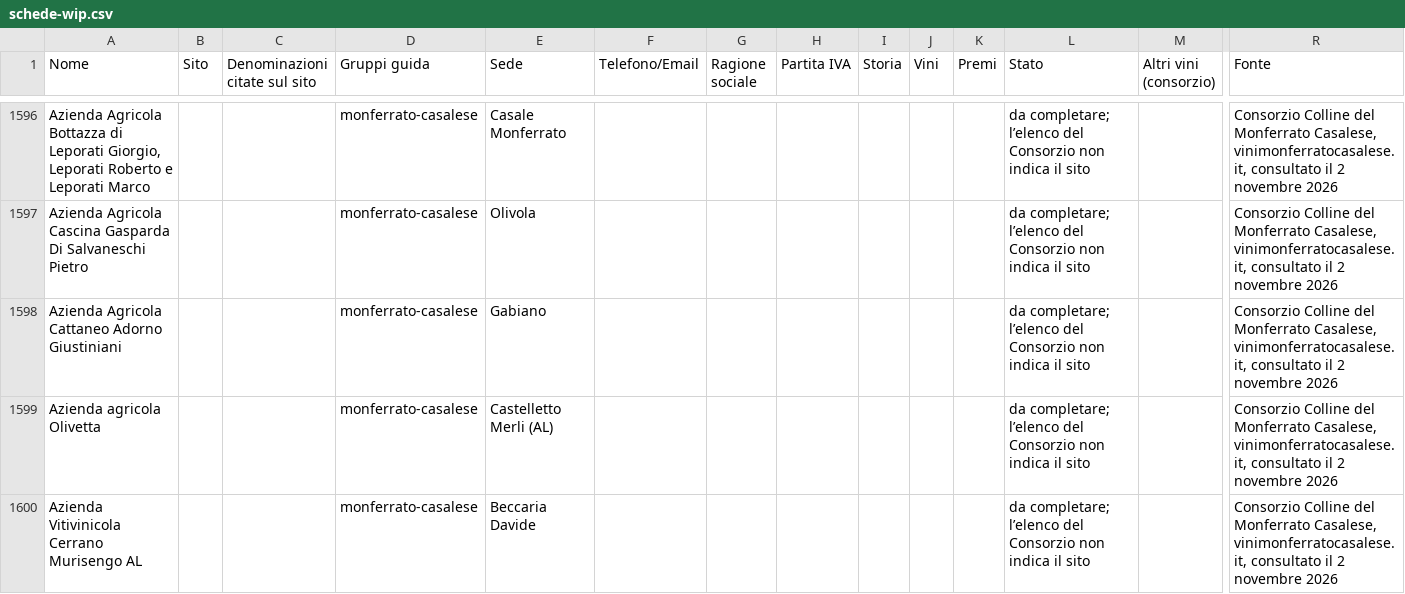
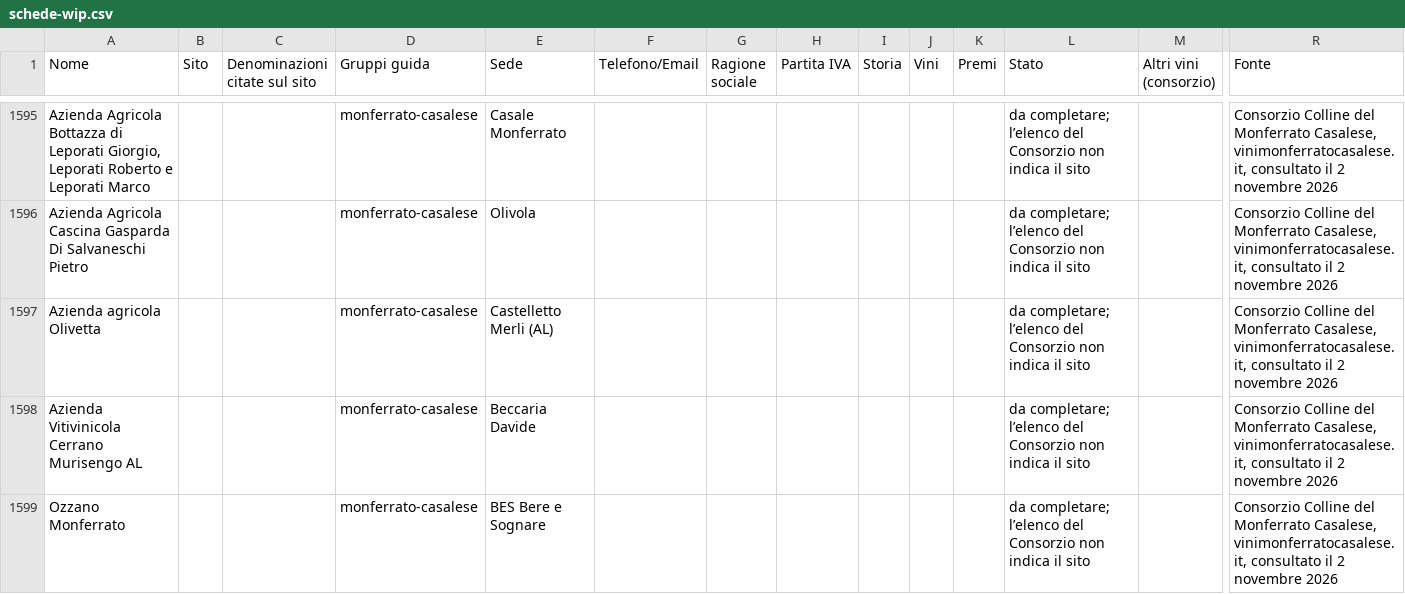
Before and after one commit to Paoloprimus/vinobotte, a CSV file: wip/schede-wip.csv, drawn as a sheet; only a part is shown, gaps mark what is left out; the shorter side is filled out with more unchanged rows; rows hold the shown columns only; the diff covers the shown part only; the diff names each change by its address in the sheet, - before the commit and + after, or states it on an @@ line.

```diff
--- a/wip/schede-wip.csv
+++ b/wip/schede-wip.csv
-row 1598: Azienda Agricola Cattaneo Adorno Giustiniani |  |  | monferrato-casalese | Gabiano |  |  |  |  |  |  | da completare; l’elenco del Consorzio non indica il sito |  | Consorzio Colline del Monferrato Casalese, vinimonferratocasalese.it, consultato il 2 novembre 2026
```
Also changed, not shown: 8 removed rows elsewhere in this file, 33 other files.
